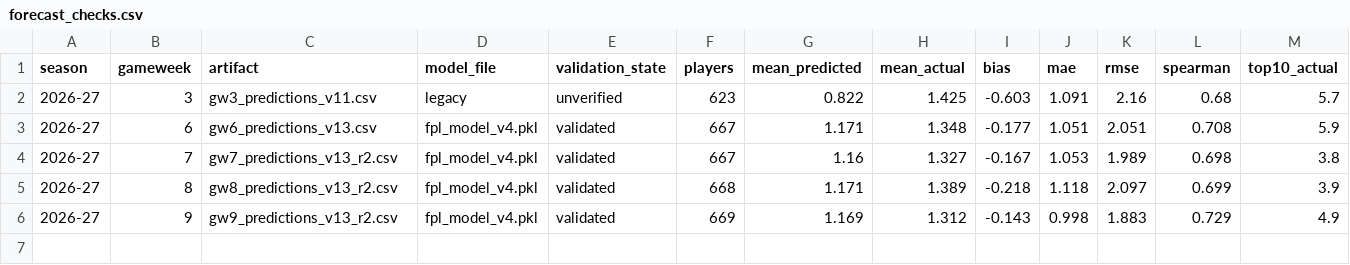
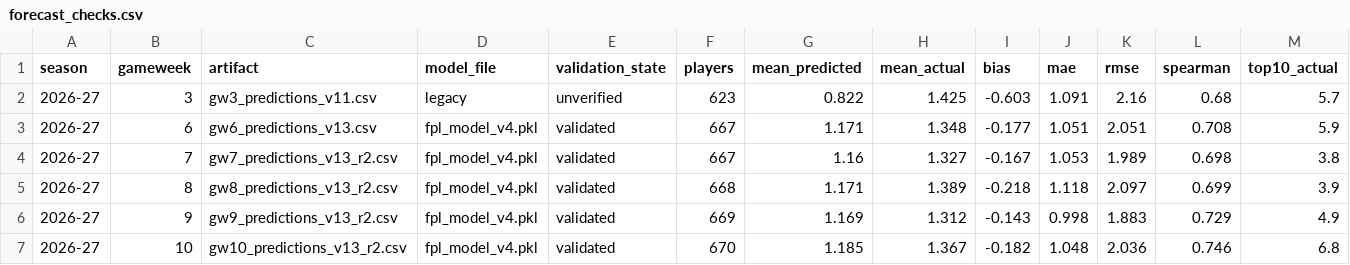
Before and after one commit to GAWI01/fantasy-football-ai, a CSV file: historical_data/current_data/forecast_checks.csv, drawn as a sheet; the diff names each change by its address in the sheet, - before the commit and + after, or states it on an @@ line.

```diff
--- a/historical_data/current_data/forecast_checks.csv
+++ b/historical_data/current_data/forecast_checks.csv
+row 7: 2026-27 | 10 | gw10_predictions_v13_r2.csv | fpl_model_v4.pkl | validated | 670 | 1.185 | 1.367 | -0.182 | 1.048 | 2.036 | 0.746 | 6.8
```
Also changed, not shown: historical_data/2026-27/teams.csv, historical_data/current_data/gameweeks_current.csv, 9 other files.
